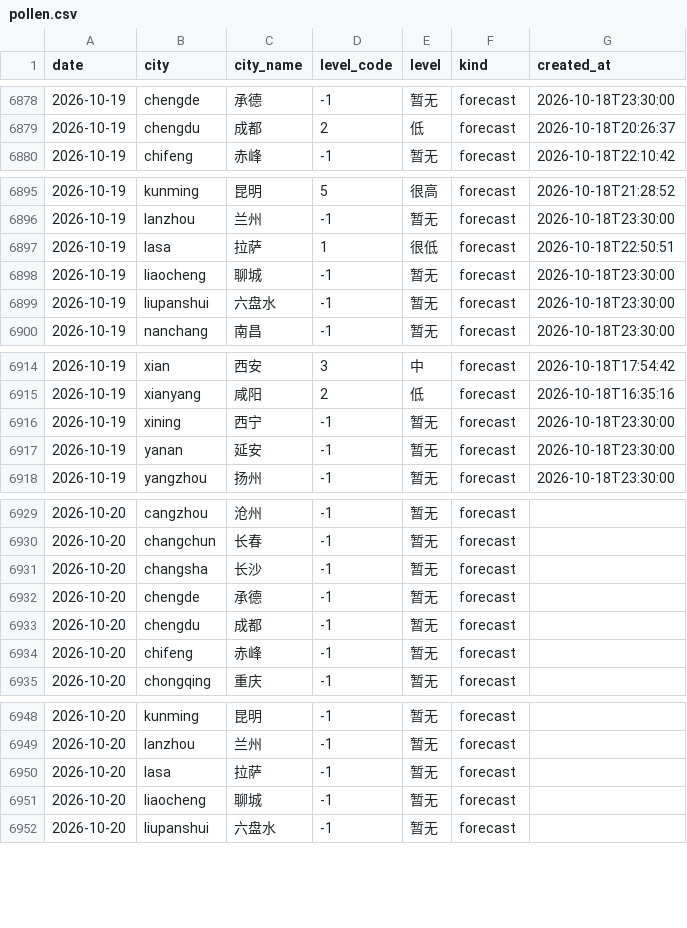
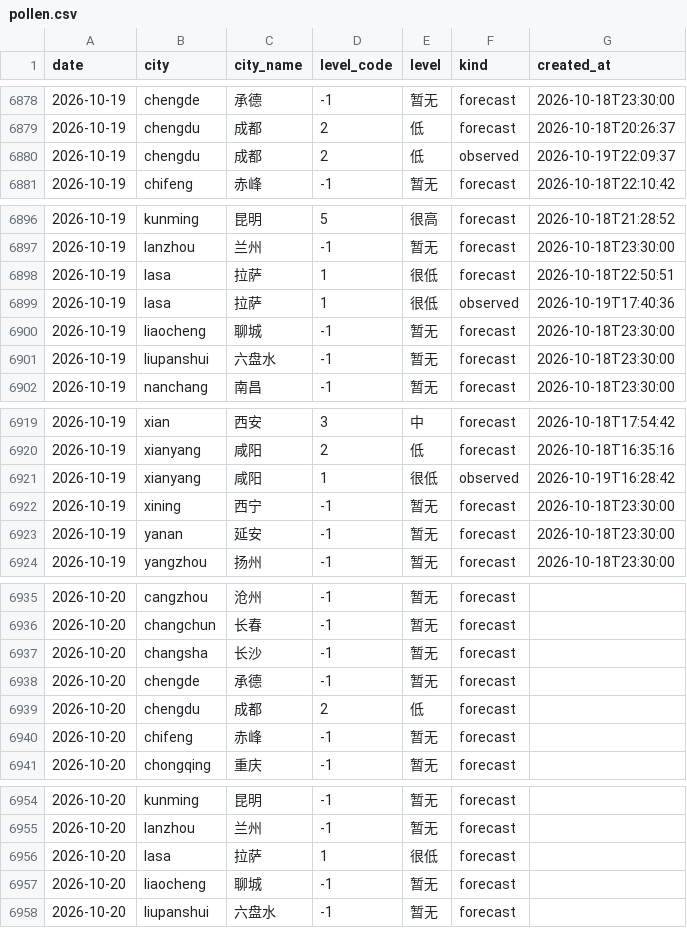
Before and after one commit to myysophia/pollen-sentinel, a CSV file: data/daily/pollen.csv, drawn as a sheet; only a part is shown, gaps mark what is left out; the diff covers the shown part only.

```diff
--- a/data/daily/pollen.csv
+++ b/data/daily/pollen.csv
@@ -6879,2 +6879,3 @@ date,city,city_name,level_code,level,kind,created_at
 2026-10-19,chengdu,成都,2,低,forecast,2026-10-18T20:26:37
+2026-10-19,chengdu,成都,2,低,observed,2026-10-19T22:09:37
 2026-10-19,chifeng,赤峰,-1,暂无,forecast,2026-10-18T22:10:42
@@ -6897,2 +6898,3 @@ date,city,city_name,level_code,level,kind,created_at
 2026-10-19,lasa,拉萨,1,很低,forecast,2026-10-18T22:50:51
+2026-10-19,lasa,拉萨,1,很低,observed,2026-10-19T17:40:36
 2026-10-19,liaocheng,聊城,-1,暂无,forecast,2026-10-18T23:30:00
@@ -6915,2 +6920,3 @@ date,city,city_name,level_code,level,kind,created_at
 2026-10-19,xianyang,咸阳,2,低,forecast,2026-10-18T16:35:16
+2026-10-19,xianyang,咸阳,1,很低,observed,2026-10-19T16:28:42
 2026-10-19,xining,西宁,-1,暂无,forecast,2026-10-18T23:30:00
@@ -6932,3 +6938,3 @@ date,city,city_name,level_code,level,kind,created_at
 2026-10-20,chengde,承德,-1,暂无,forecast,
-2026-10-20,chengdu,成都,-1,暂无,forecast,
+2026-10-20,chengdu,成都,2,低,forecast,
 2026-10-20,chifeng,赤峰,-1,暂无,forecast,
@@ -6949,3 +6955,3 @@ date,city,city_name,level_code,level,kind,created_at
 2026-10-20,lanzhou,兰州,-1,暂无,forecast,
-2026-10-20,lasa,拉萨,-1,暂无,forecast,
+2026-10-20,lasa,拉萨,1,很低,forecast,
 2026-10-20,liaocheng,聊城,-1,暂无,forecast,
```
Also changed, not shown: 3 added rows and 8 edited cells elsewhere in this file, data/daily/weather.csv, 11 other files.
